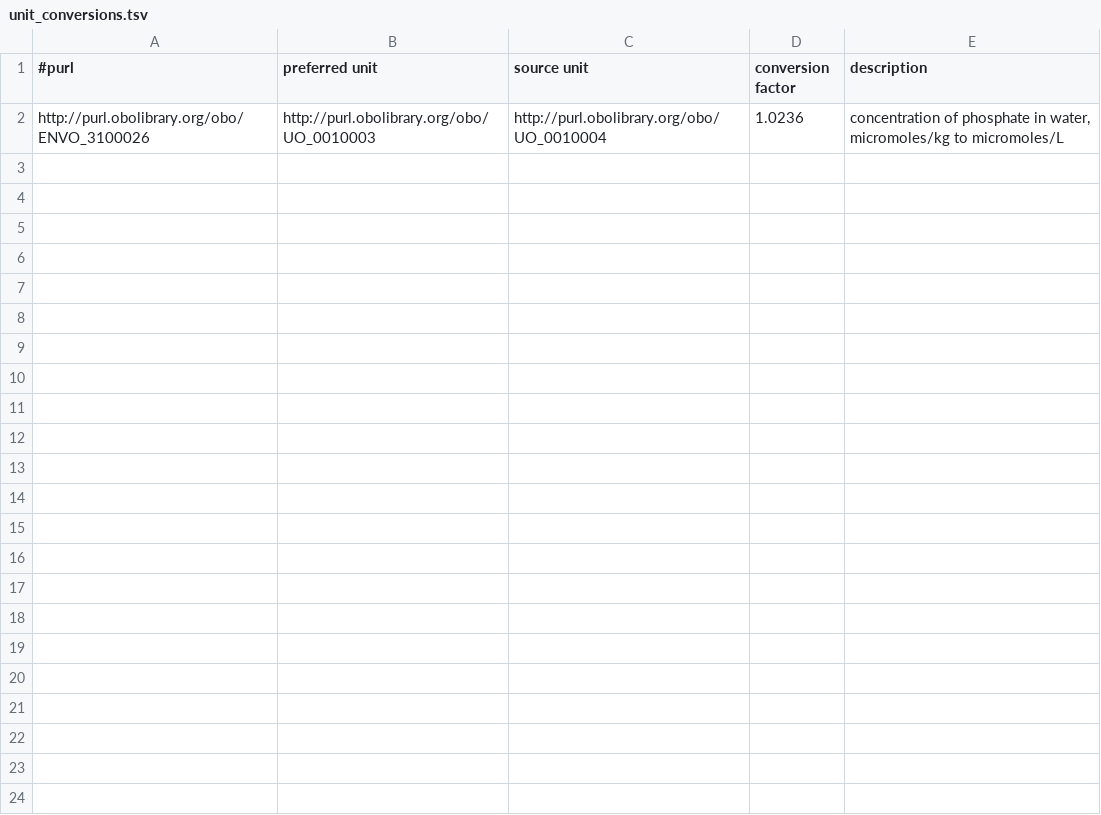
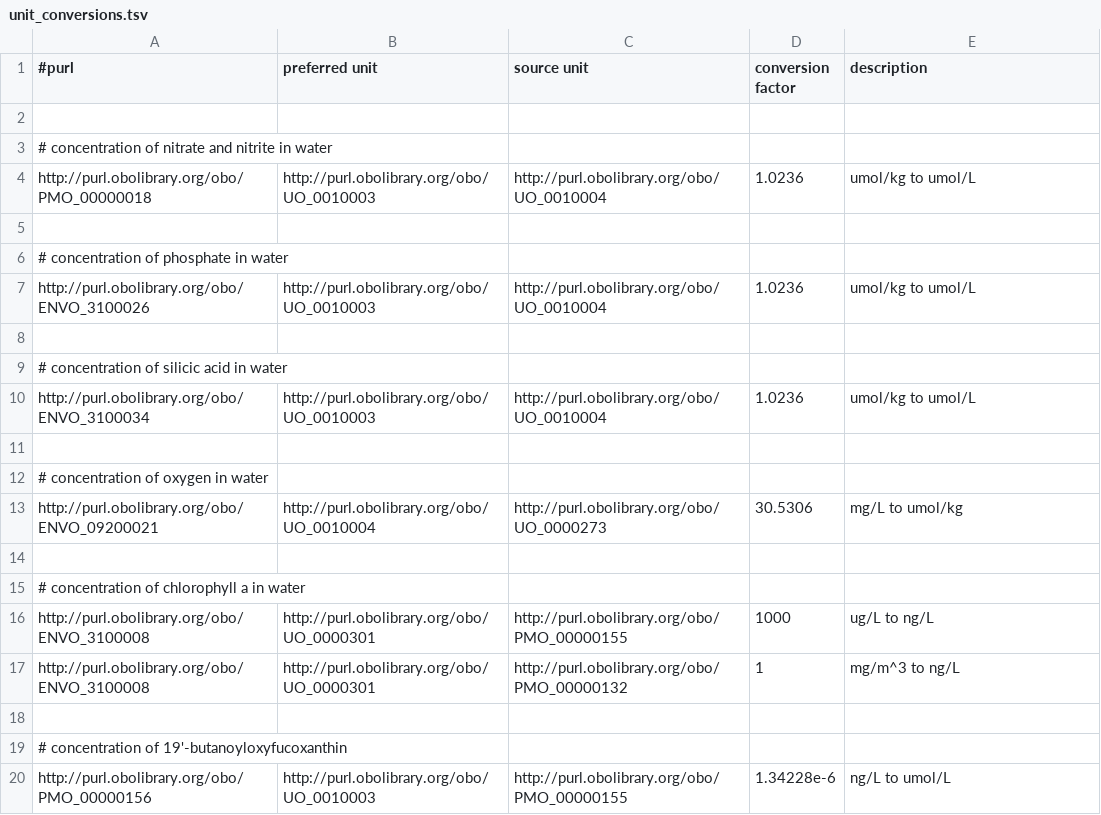
Before and after one commit to hurwitzlab/planet-microbe-scripts, a TSV file: scripts/unit_conversions.tsv, drawn as a sheet; only a part is shown; the diff covers the shown part only.

Commit message:
Finish unit conversions, add proper logging, and rename load script

```diff
--- a/scripts/unit_conversions.tsv
+++ b/scripts/unit_conversions.tsv
@@ -1,2 +1,20 @@
 #purl	preferred unit	source unit	conversion factor	description
-http://purl.obolibrary.org/obo/ENVO_3100026	http://purl.obolibrary.org/obo/UO_0010003	http://purl.obolibrary.org/obo/UO_0010004	1.0236	concentration of phosphate in water, micromoles/kg to micromoles/L
+
+# concentration of nitrate and nitrite in water
+http://purl.obolibrary.org/obo/PMO_00000018	http://purl.obolibrary.org/obo/UO_0010003	http://purl.obolibrary.org/obo/UO_0010004	1.0236	umol/kg to umol/L
+
+# concentration of phosphate in water
+http://purl.obolibrary.org/obo/ENVO_3100026	http://purl.obolibrary.org/obo/UO_0010003	http://purl.obolibrary.org/obo/UO_0010004	1.0236	umol/kg to umol/L
+
+# concentration of silicic acid in water
+http://purl.obolibrary.org/obo/ENVO_3100034	http://purl.obolibrary.org/obo/UO_0010003	http://purl.obolibrary.org/obo/UO_0010004	1.0236	umol/kg to umol/L
+
+# concentration of oxygen in water
+http://purl.obolibrary.org/obo/ENVO_09200021	http://purl.obolibrary.org/obo/UO_0010004	http://purl.obolibrary.org/obo/UO_0000273	30.5306	mg/L to umol/kg
+
+# concentration of chlorophyll a in water
+http://purl.obolibrary.org/obo/ENVO_3100008	http://purl.obolibrary.org/obo/UO_0000301	http://purl.obolibrary.org/obo/PMO_00000155	1000	ug/L to ng/L
+http://purl.obolibrary.org/obo/ENVO_3100008	http://purl.obolibrary.org/obo/UO_0000301	http://purl.obolibrary.org/obo/PMO_00000132	1	mg/m^3 to ng/L
+
+# concentration of 19'-butanoyloxyfucoxanthin
+http://purl.obolibrary.org/obo/PMO_00000156	http://purl.obolibrary.org/obo/UO_0010003	http://purl.obolibrary.org/obo/PMO_00000155	1.34228e-6	ng/L to umol/L
```
Also changed, not shown: 13 added rows elsewhere in this file, 3 other files.
